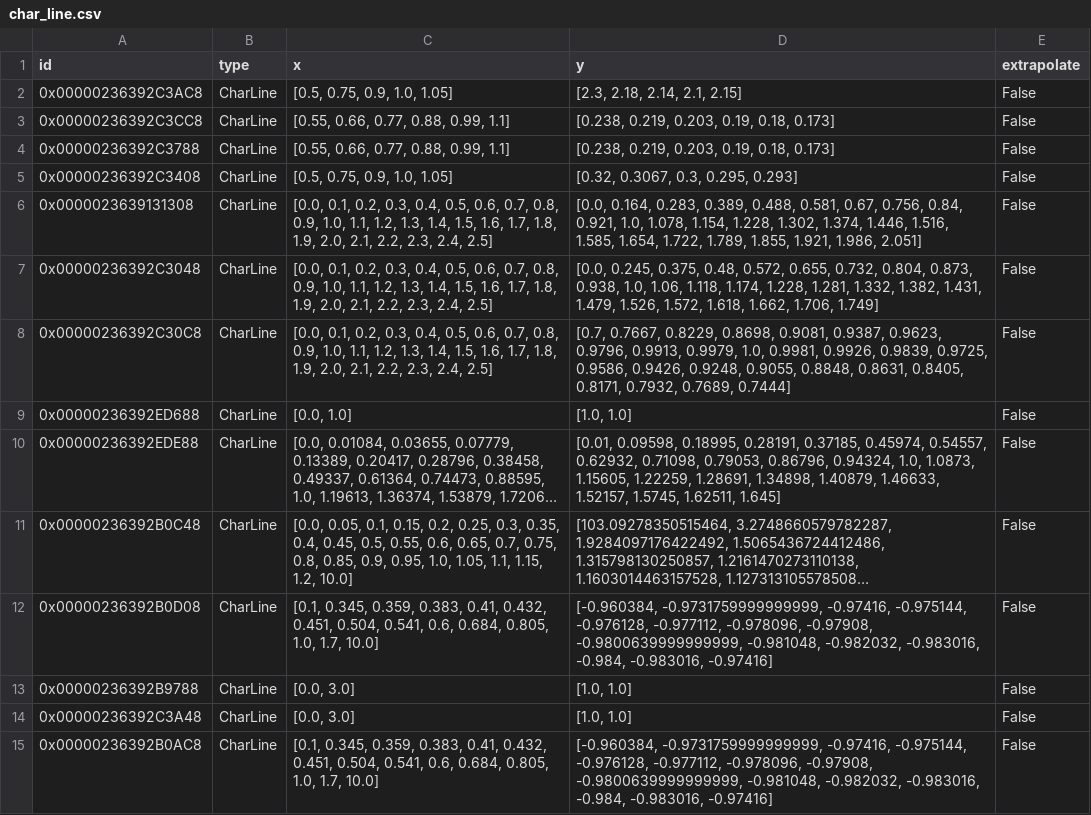
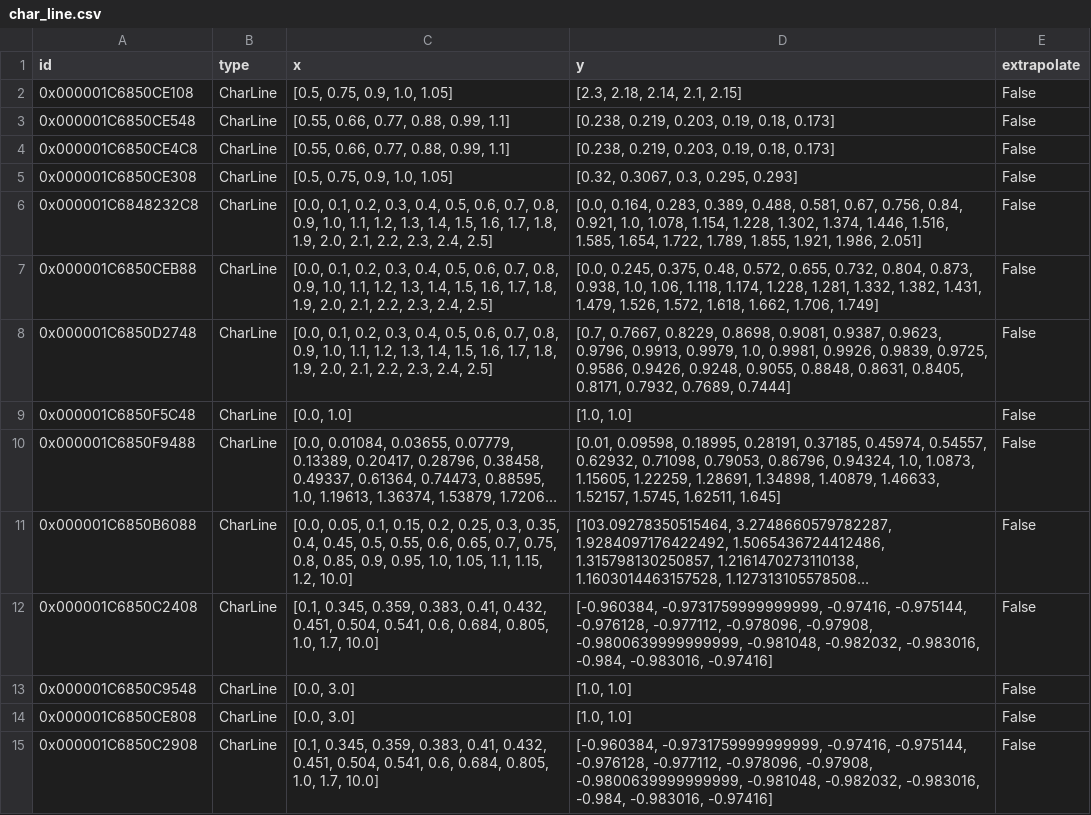
Before and after one commit to maltefritz/SWSH, a CSV file: Anlagenmodelle/ice/ice_design/components/char_line.csv, drawn as a sheet; long unchanged cells end in …; the diff names each change by its address in the sheet, - before the commit and + after, or states it on an @@ line.

```diff
--- a/Anlagenmodelle/ice/ice_design/components/char_line.csv
+++ b/Anlagenmodelle/ice/ice_design/components/char_line.csv
-A2 (id): 0x00000236392C3AC8
+A2 (id): 0x000001C6850CE108
-A3 (id): 0x00000236392C3CC8
+A3 (id): 0x000001C6850CE548
-A4 (id): 0x00000236392C3788
+A4 (id): 0x000001C6850CE4C8
-A5 (id): 0x00000236392C3408
+A5 (id): 0x000001C6850CE308
-A6 (id): 0x0000023639131308
+A6 (id): 0x000001C6848232C8
-A7 (id): 0x00000236392C3048
+A7 (id): 0x000001C6850CEB88
-A8 (id): 0x00000236392C30C8
+A8 (id): 0x000001C6850D2748
-A9 (id): 0x00000236392ED688
+A9 (id): 0x000001C6850F5C48
-A10 (id): 0x00000236392EDE88
+A10 (id): 0x000001C6850F9488
-A11 (id): 0x00000236392B0C48
+A11 (id): 0x000001C6850B6088
-A12 (id): 0x00000236392B0D08
+A12 (id): 0x000001C6850C2408
-A13 (id): 0x00000236392B9788
+A13 (id): 0x000001C6850C9548
-A14 (id): 0x00000236392C3A48
+A14 (id): 0x000001C6850CE808
-A15 (id): 0x00000236392B0AC8
+A15 (id): 0x000001C6850C2908
```
Also changed, not shown: Anlagenmodelle/ice/ice_design/components/CombustionEngine.csv, Anlagenmodelle/ice/ice_design/components/HeatExchanger.csv, 5 other files.
